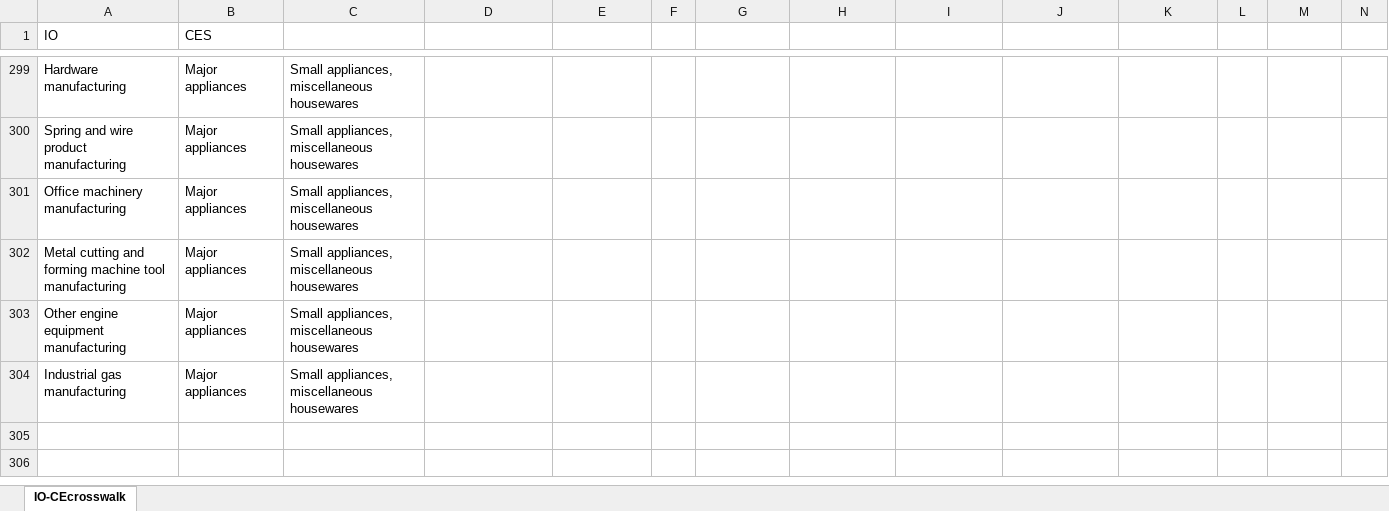
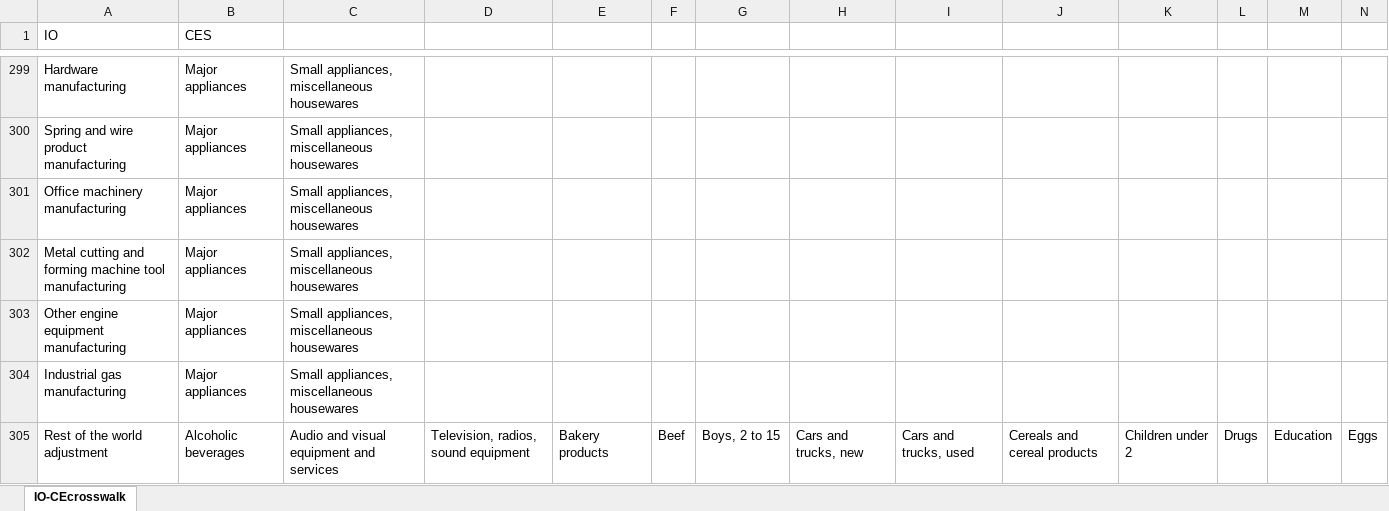
Before and after one commit to spatialmodel/inmap, an Excel workbook: emissions/slca/eieio/ces/IO-CEcrosswalk.xlsx, sheet IO-CEcrosswalk, drawn as a sheet; only a part is shown, gaps mark what is left out; values as stored, in another font and other column widths than the file's, no borders; rows hold the shown columns only; the diff names each change by its address in the sheet, - before the commit and + after, or states it on an @@ line.

Commit message:
eieio: Fix bug in negative final demand.
Previously domestic final demand was returning negative values in some
cases.

```diff
--- a/emissions/slca/eieio/ces/IO-CEcrosswalk.xlsx (sheet IO-CEcrosswalk)
+++ b/emissions/slca/eieio/ces/IO-CEcrosswalk.xlsx (sheet IO-CEcrosswalk)
+row 305: Rest of the world adjustment | Alcoholic beverages | Audio and visual equipment and services | Television, radios, sound equipment | Bakery products | Beef | Boys, 2 to 15 | Cars and trucks, new | Cars and trucks, used | Cereals and cereal products | Children under 2 | Drugs | Education | Eggs
```
Also changed, not shown: 6 other files.
